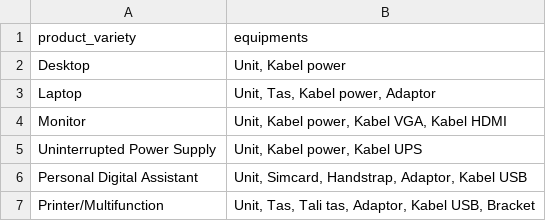
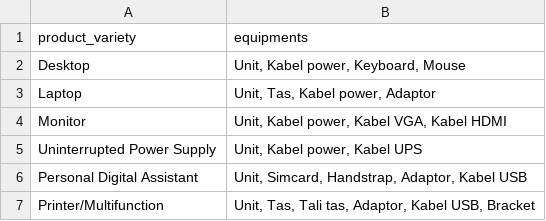
Before and after one commit to Sam-Gunawan/SOSMIT, a CSV file: backend/internal/seed/seed_data/asset_equipments.csv, drawn as a sheet.

Commit message:
update asset equipment details for Desktop to include additional peripherals

```diff
--- a/backend/internal/seed/seed_data/asset_equipments.csv
+++ b/backend/internal/seed/seed_data/asset_equipments.csv
@@ -1,3 +1,3 @@
 product_variety;equipments
-Desktop;Unit, Kabel power
+Desktop;Unit, Kabel power, Keyboard, Mouse
 Laptop;Unit, Tas, Kabel power, Adaptor
```
